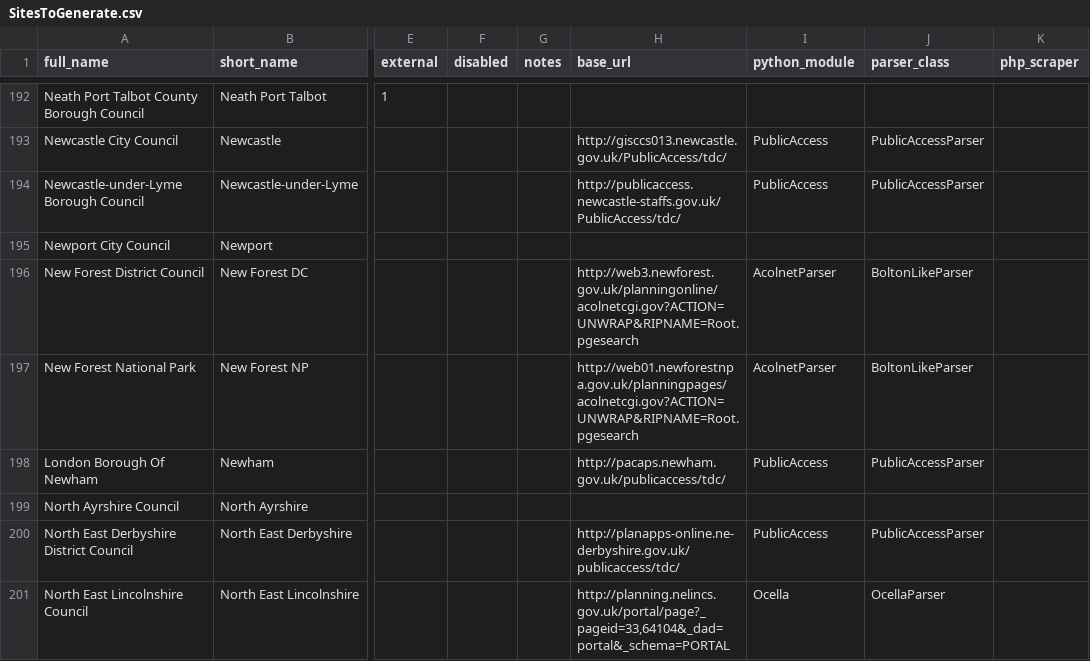
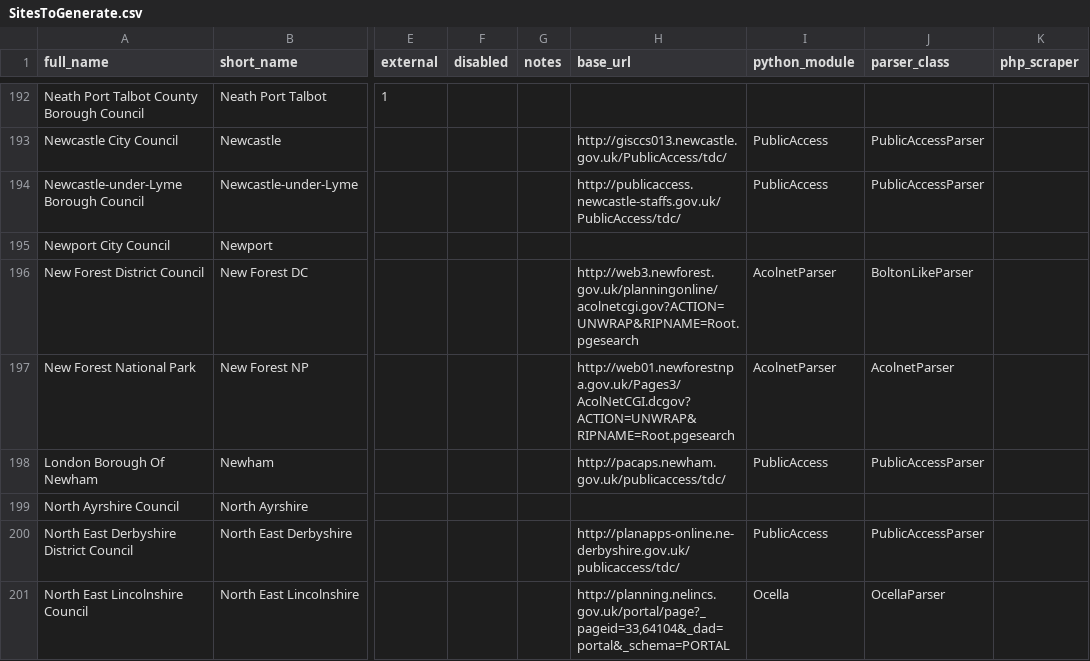
Before and after one commit to adrianshort/planningalerts, a CSV file: SitesToGenerate.csv, drawn as a sheet; only a part is shown, gaps mark what is left out; the diff names each change by its address in the sheet, - before the commit and + after, or states it on an @@ line.

Commit message:
Fix New Forest NP scraper. New url slightly different page.

```diff
--- a/SitesToGenerate.csv
+++ b/SitesToGenerate.csv
-H197 (base_url): http://web01.newforestnpa.gov.uk/planningpages/acolnetcgi.gov?ACTION=UNWRAP&RIPNAME=Root.pgesearch
+H197 (base_url): http://web01.newforestnpa.gov.uk/Pages3/AcolNetCGI.dcgov?ACTION=UNWRAP&RIPNAME=Root.pgesearch
-J197 (parser_class): BoltonLikeParser
+J197 (parser_class): AcolnetParser
```
Also changed, not shown: 1 other file.
